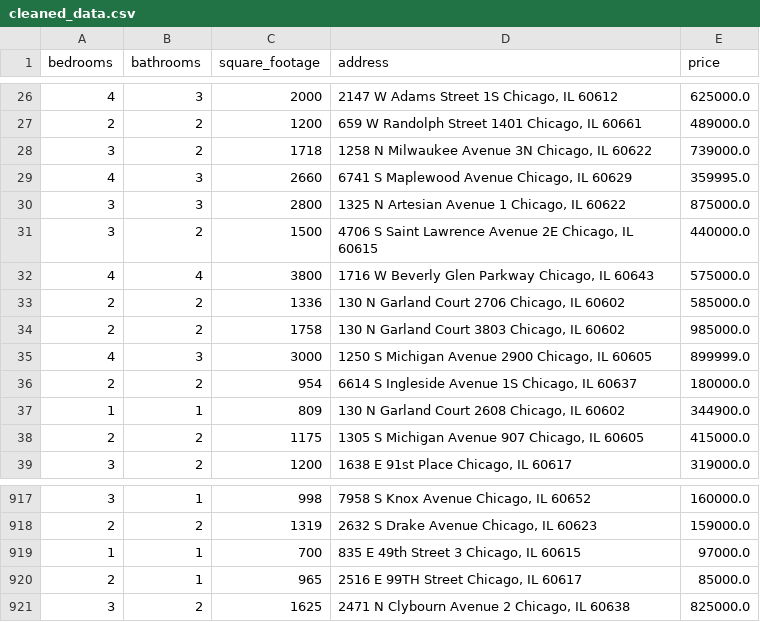
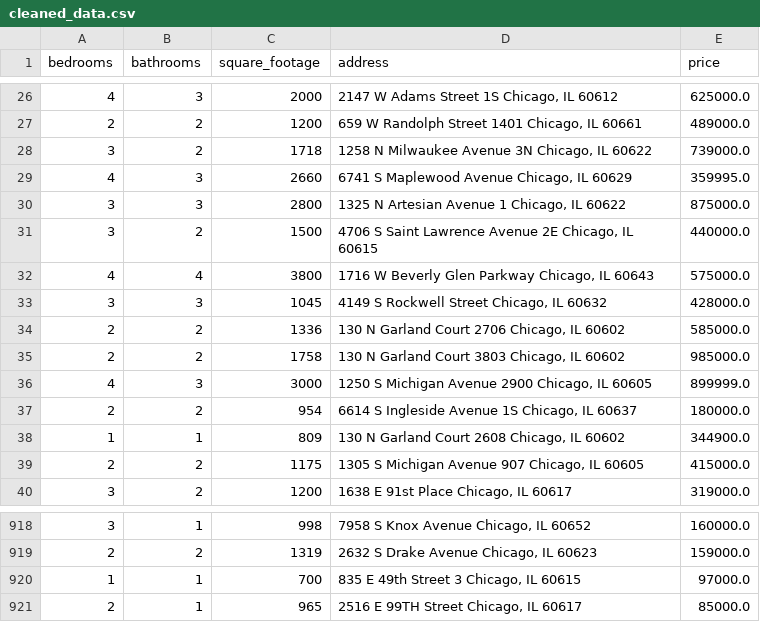
Before and after one commit to bilooo-web/webscraping_project_real_estate, a CSV file: cleaned_data.csv, drawn as a sheet; only a part is shown, gaps mark what is left out.

```diff
--- a/cleaned_data.csv
+++ b/cleaned_data.csv
@@ -32,2 +32,3 @@ bedrooms,bathrooms,square_footage,address,price
 4,4,3800,"1716 W Beverly Glen Parkway Chicago, IL 60643",575000.0
+3,3,1045,"4149 S Rockwell Street Chicago, IL 60632",428000.0
 2,2,1336,"130 N Garland Court 2706 Chicago, IL 60602",585000.0
@@ -920,2 +921 @@ bedrooms,bathrooms,square_footage,address,price
 2,1,965,"2516 E 99TH Street Chicago, IL 60617",85000.0
-3,2,1625,"2471 N Clybourn Avenue 2 Chicago, IL 60638",825000.0
```
Also changed, not shown: raw_data.csv.
